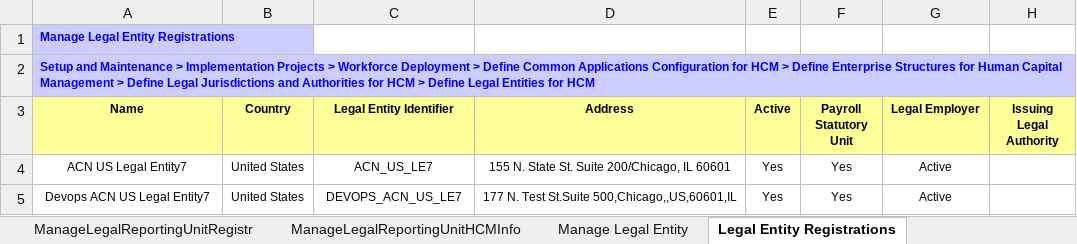
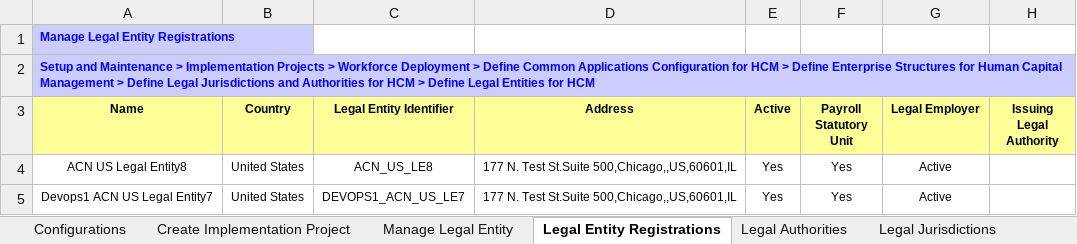
Before and after one commit to paoloxide/HCM_Set3_Config, an Excel workbook: Exelon-Configurations.xlsx, sheet Legal Entity Registrations, drawn as a sheet; values as stored, in another font and other column widths than the file's, no borders; the diff names each change by its address in the sheet, - before the commit and + after, or states it on an @@ line.

```diff
--- a/Exelon-Configurations.xlsx (sheet Legal Entity Registrations)
+++ b/Exelon-Configurations.xlsx (sheet Legal Entity Registrations)
-sheet tab: ManageLegalReportingUnitRegistr
-sheet tab: ManageLegalReportingUnitHCMInfo
-A4 (Name): ACN US Legal Entity7
+A4 (Name): ACN US Legal Entity8
-C4 (Legal Entity Identifier): ACN_US_LE7
+C4 (Legal Entity Identifier): ACN_US_LE8
-D4 (Address): 155 N. State St. Suite 200/Chicago, IL 60601
+D4 (Address): 177 N. Test St.Suite 500,Chicago,,US,60601,IL
-A5 (Name): Devops ACN US Legal Entity7
+A5 (Name): Devops1 ACN US Legal Entity7
-C5 (Legal Entity Identifier): DEVOPS_ACN_US_LE7
+C5 (Legal Entity Identifier): DEVOPS1_ACN_US_LE7
```
Also changed, not shown: sheet Manage Legal Entity, sheet Legal Entity HCM Information2, sheet Legal Jurisdictions, other sheet tabs, charts or pictures.
